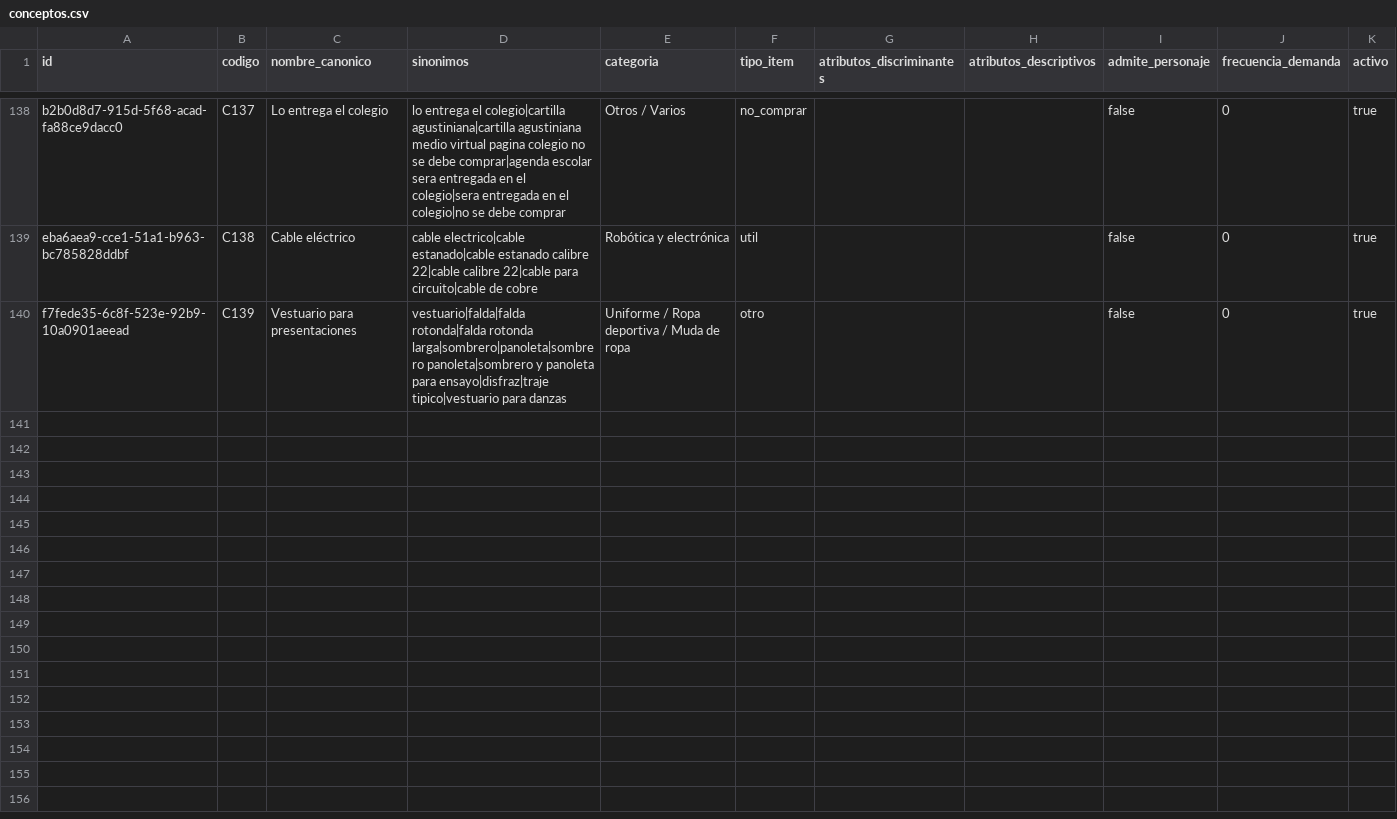
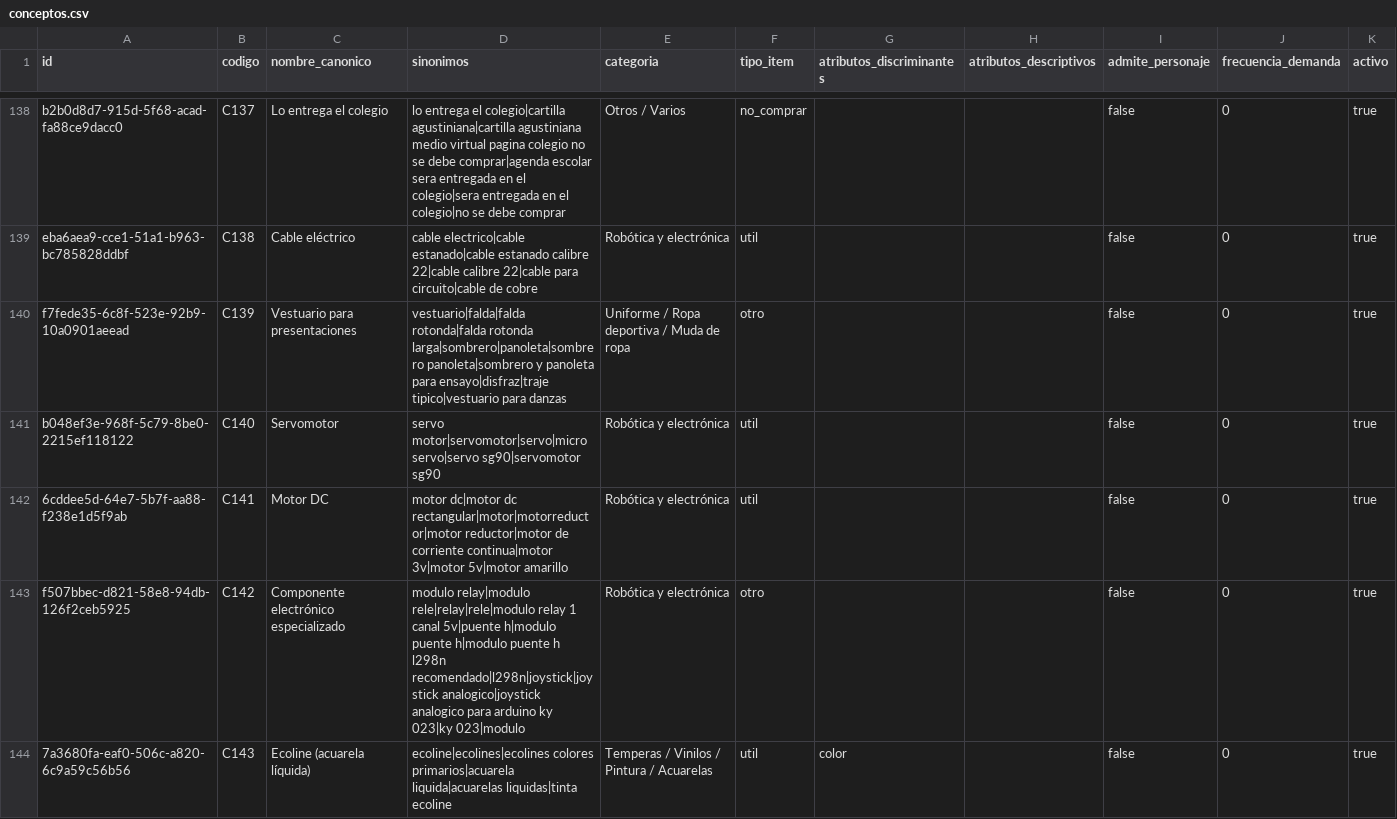
Before and after one commit to Tukit-Col/FINAL, a CSV file: datos/catalogo/conceptos.csv, drawn as a sheet; only a part is shown, gaps mark what is left out; the diff names each change by its address in the sheet, - before the commit and + after, or states it on an @@ line.

Commit message:
Curaduria: servomotor, motor DC, componentes electronicos especializados y Ecoline
- Servomotor y Motor DC como utiles (los motores aparecen en varias listas de robotica).
- Relay, puente H (L298N), joystick y modulos raros en un solo concepto tipo 'otro': el
  acudiente ve que no se vende y no queda como hueco del catalogo.
- Ecoline (acuarela liquida) aparte de Acuarela, filtrando por color.

```diff
--- a/datos/catalogo/conceptos.csv
+++ b/datos/catalogo/conceptos.csv
+row 141: b048ef3e-968f-5c79-8be0-2215ef118122 | C140 | Servomotor | servo motor|servomotor|servo|micro servo|servo sg90|servomotor sg90 | Robótica y electrónica | util |  |  | false | 0 | true
+row 142: 6cddee5d-64e7-5b7f-aa88-f238e1d5f9ab | C141 | Motor DC | motor dc|motor dc rectangular|motor|motorreductor|motor reductor|motor de corriente continua|motor 3v|motor 5v|motor amarillo | Robótica y electrónica | util |  |  | false | 0 | true
+row 143: f507bbec-d821-58e8-94db-126f2ceb5925 | C142 | Componente electrónico especializado | modulo relay|modulo rele|relay|rele|modulo relay 1 canal 5v|puente h|modulo puente h|modulo puente h l298n recomendado|l298n|joystick|joystick analogico|joystick analogico para arduino ky 023|ky 023|modulo | Robótica y electrónica | otro |  |  | false | 0 | true
+row 144: 7a3680fa-eaf0-506c-a820-6c9a59c56b56 | C143 | Ecoline (acuarela líquida) | ecoline|ecolines|ecolines colores primarios|acuarela liquida|acuarelas liquidas|tinta ecoline | Temperas / Vinilos / Pintura / Acuarelas | util | color |  | false | 0 | true
```
